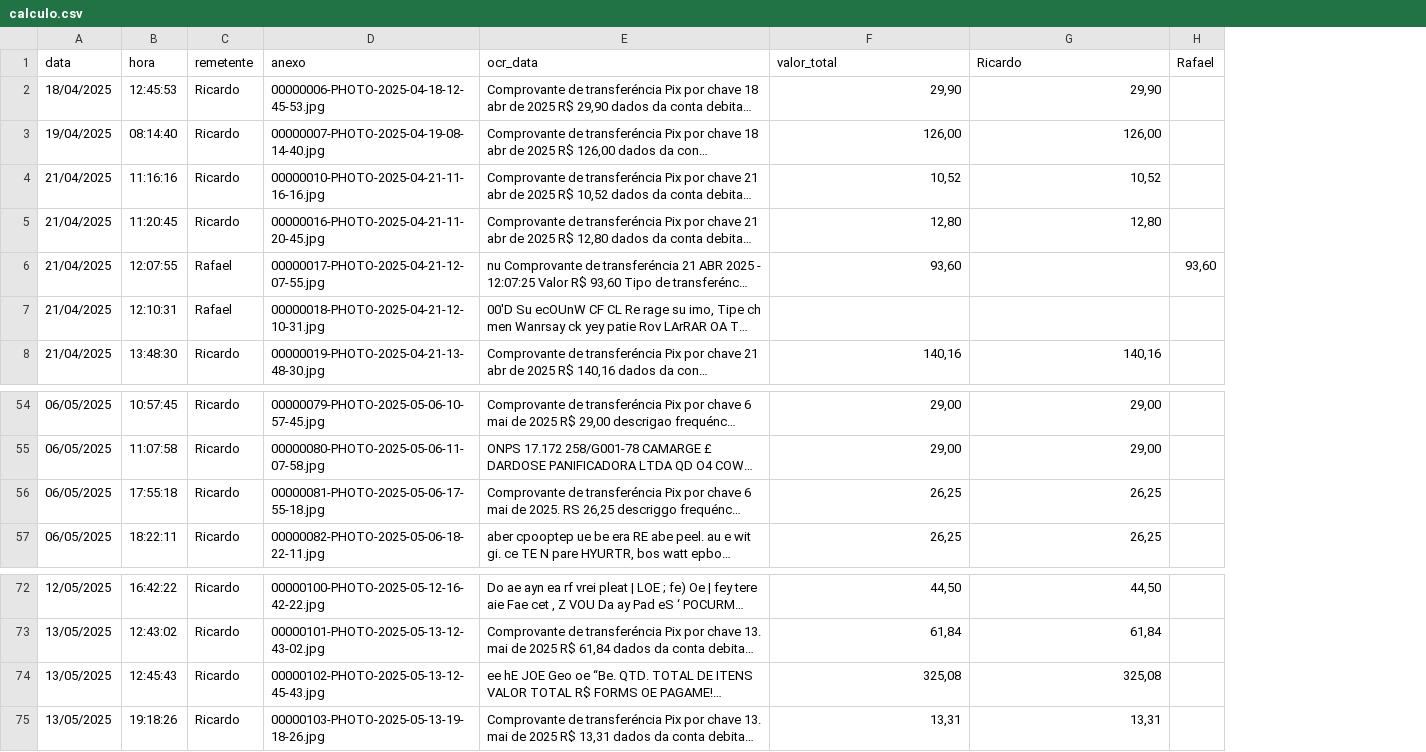
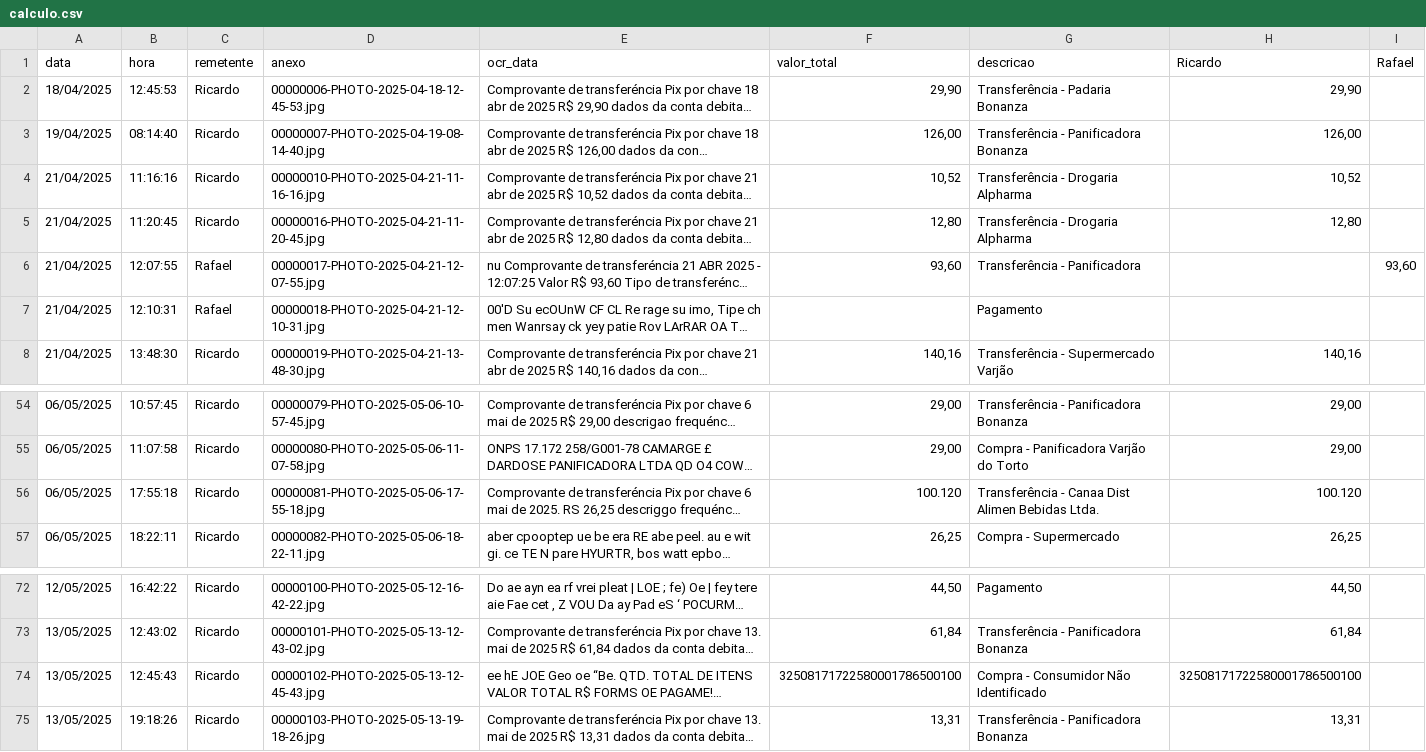
Before and after one commit to Malnati/wa-fin-ctrl, a CSV file: calculo.csv, drawn as a sheet; only a part is shown, gaps mark what is left out; long unchanged cells end in …; addresses are those after the commit; the diff names each change by its address in the sheet, - before the commit and + after, or states it on an @@ line.

Commit message:
Atualizar script de conversão para garantir tratamento adequado de strings com vírgulas
- Modificada a função 'txt_to_csv_anexos_only' para incluir o parâmetro 'quoting=1' ao salvar o CSV, garantindo que strings com vírgulas sejam tratadas corretamente.
- Mantidas as funcionalidades existentes de processamento e salvamento de anexos.

```diff
--- a/calculo.csv
+++ b/calculo.csv
+column G (descricao), rows 2-8: Transferência - Padaria Bonanza | Transferência - Panificadora Bonanza | Transferência - Drogaria Alpharma | Transferência - Drogaria Alpharma | Transferência - Panificadora | Pagamento | Transferência - Supermercado Varjão; rows 54-57: Transferência - Panificadora Bonanza | Compra - Panificadora Varjão do Torto | Transferência - Canaa Dist Alimen Bebidas Ltda. | Compra - Supermercado; rows 72-75: Pagamento | Transferência - Panificadora Bonanza | Compra - Consumidor Não Identificado | Transferência - Panificadora Bonanza
-F56 (valor_total): 26,25
+F56 (valor_total): 100.120
-H56 (Ricardo): 26,25
+H56 (Ricardo): 100.120
-F74 (valor_total): 325,08
+F74 (valor_total): 32508171722580001786500100
-H74 (Ricardo): 325,08
+H74 (Ricardo): 32508171722580001786500100
```
Also changed, not shown: 1 other file.
